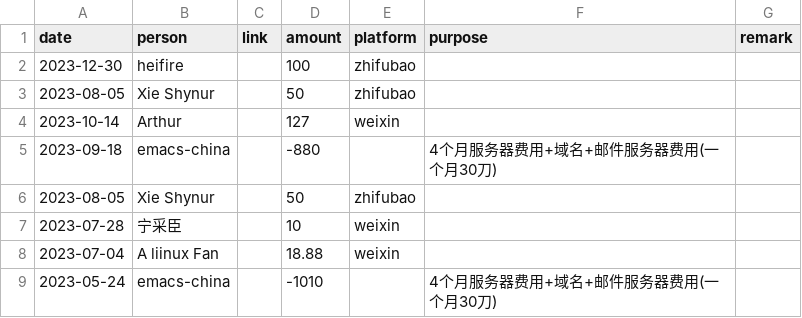
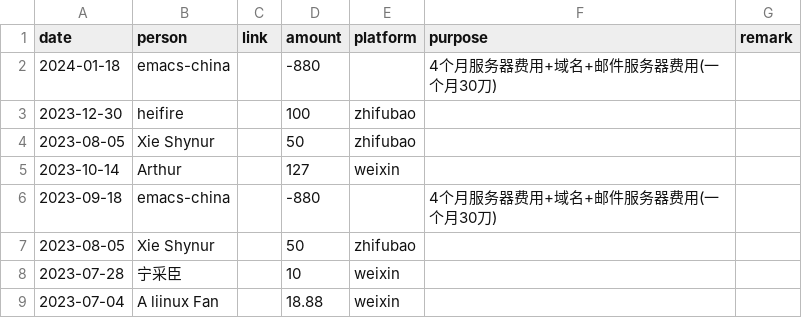
Before and after one commit to emacs-china/donate, a CSV file: data.csv, drawn as a sheet; only a part is shown; the shorter side is filled out with more unchanged rows; the diff names each change by its address in the sheet, - before the commit and + after, or states it on an @@ line.

```diff
--- a/data.csv
+++ b/data.csv
+row 2: 2024-01-18 | emacs-china |  | -880 |  | 4个月服务器费用+域名+邮件服务器费用(一个月30刀)
```
Also changed, not shown: 2 other files.
